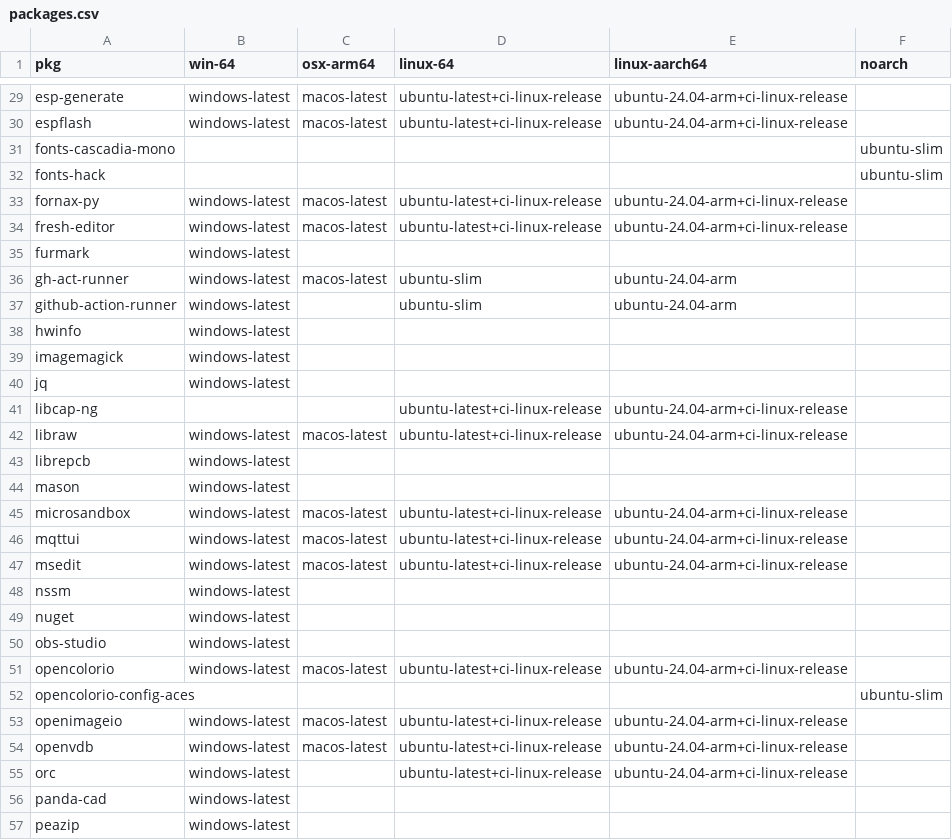
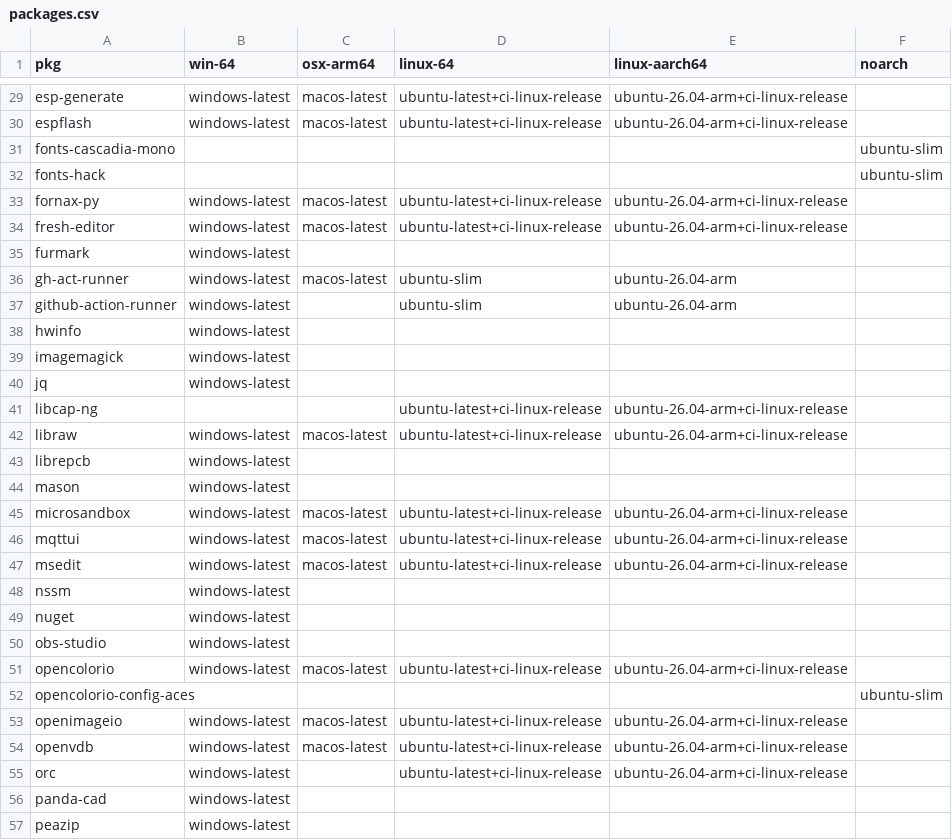
Before and after one commit to Glatzel/demon-forge, a CSV file: packages.csv, drawn as a sheet; only a part is shown, gaps mark what is left out; the diff covers the shown part only; the diff names each change by its address in the sheet, - before the commit and + after, or states it on an @@ line.

```diff
--- a/packages.csv
+++ b/packages.csv
-E29:E30 (linux-aarch64): ubuntu-24.04-arm+ci-linux-release
+E29:E30 (linux-aarch64): ubuntu-26.04-arm+ci-linux-release
-E33:E34 (linux-aarch64): ubuntu-24.04-arm+ci-linux-release
+E33:E34 (linux-aarch64): ubuntu-26.04-arm+ci-linux-release
-E36:E37 (linux-aarch64): ubuntu-24.04-arm
+E36:E37 (linux-aarch64): ubuntu-26.04-arm
-E41:E42 (linux-aarch64): ubuntu-24.04-arm+ci-linux-release
+E41:E42 (linux-aarch64): ubuntu-26.04-arm+ci-linux-release
-E45:E47 (linux-aarch64): ubuntu-24.04-arm+ci-linux-release
+E45:E47 (linux-aarch64): ubuntu-26.04-arm+ci-linux-release
-E51 (linux-aarch64): ubuntu-24.04-arm+ci-linux-release
+E51 (linux-aarch64): ubuntu-26.04-arm+ci-linux-release
-E53:E55 (linux-aarch64): ubuntu-24.04-arm+ci-linux-release
+E53:E55 (linux-aarch64): ubuntu-26.04-arm+ci-linux-release
```
Also changed, not shown: 32 edited cells elsewhere in this file.
